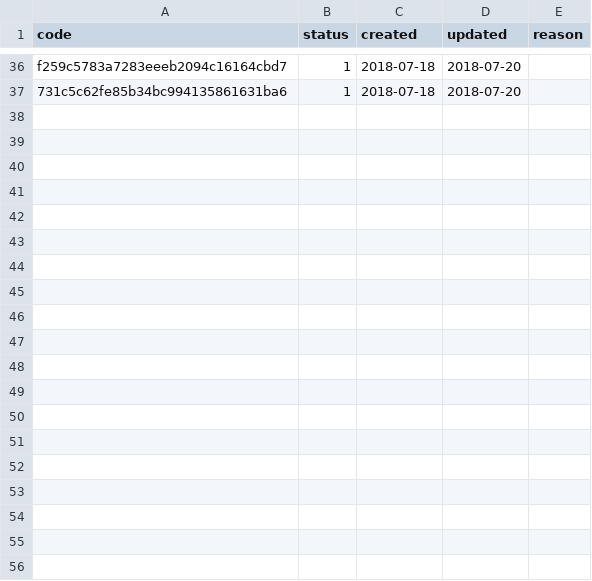
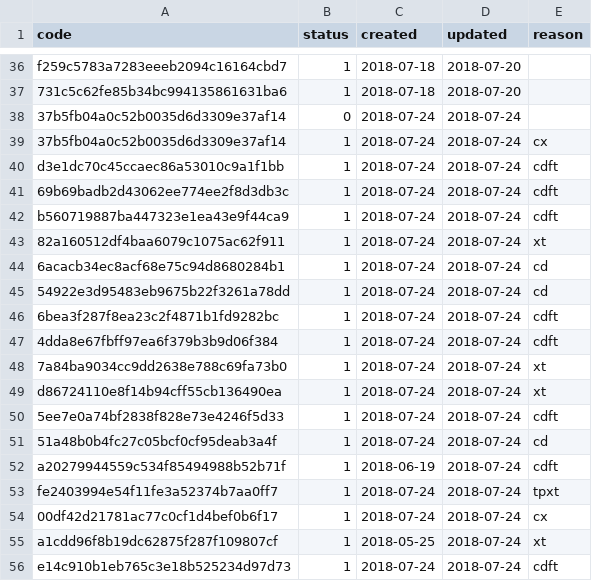
Before and after one commit to xiaoshenke/STK-Experiment, a CSV file: tracer/tracer_code.csv, drawn as a sheet; only a part is shown, gaps mark what is left out; the diff covers the shown part only.

```diff
--- a/tracer/tracer_code.csv
+++ b/tracer/tracer_code.csv
@@ -37 +37,20 @@ f259c5783a7283eeeb2094c16164cbd7,1,2018-07-18,2018-07-20,
 731c5c62fe85b34bc994135861631ba6,1,2018-07-18,2018-07-20,
+37b5fb04a0c52b0035d6d3309e37af14,0,2018-07-24,2018-07-24,
+37b5fb04a0c52b0035d6d3309e37af14,1,2018-07-24,2018-07-24,cx
+d3e1dc70c45ccaec86a53010c9a1f1bb,1,2018-07-24,2018-07-24,cdft
+69b69badb2d43062ee774ee2f8d3db3c,1,2018-07-24,2018-07-24,cdft
+b560719887ba447323e1ea43e9f44ca9,1,2018-07-24,2018-07-24,cdft
+82a160512df4baa6079c1075ac62f911,1,2018-07-24,2018-07-24,xt
+6acacb34ec8acf68e75c94d8680284b1,1,2018-07-24,2018-07-24,cd
+54922e3d95483eb9675b22f3261a78dd,1,2018-07-24,2018-07-24,cd
+6bea3f287f8ea23c2f4871b1fd9282bc,1,2018-07-24,2018-07-24,cdft
+4dda8e67fbff97ea6f379b3b9d06f384,1,2018-07-24,2018-07-24,cdft
+7a84ba9034cc9dd2638e788c69fa73b0,1,2018-07-24,2018-07-24,xt
+d86724110e8f14b94cff55cb136490ea,1,2018-07-24,2018-07-24,xt
+5ee7e0a74bf2838f828e73e4246f5d33,1,2018-07-24,2018-07-24,cdft
+51a48b0b4fc27c05bcf0cf95deab3a4f,1,2018-07-24,2018-07-24,cd
+a20279944559c534f85494988b52b71f,1,2018-06-19,2018-07-24,cdft
+fe2403994e54f11fe3a52374b7aa0ff7,1,2018-07-24,2018-07-24,tpxt
+00df42d21781ac77c0cf1d4bef0b6f17,1,2018-07-24,2018-07-24,cx
+a1cdd96f8b19dc62875f287f109807cf,1,2018-05-25,2018-07-24,xt
+e14c910b1eb765c3e18b525234d97d73,1,2018-07-24,2018-07-24,cdft
```
Also changed, not shown: 10 added rows elsewhere in this file, tracer/tracer_xt.csv, 5 other files.
